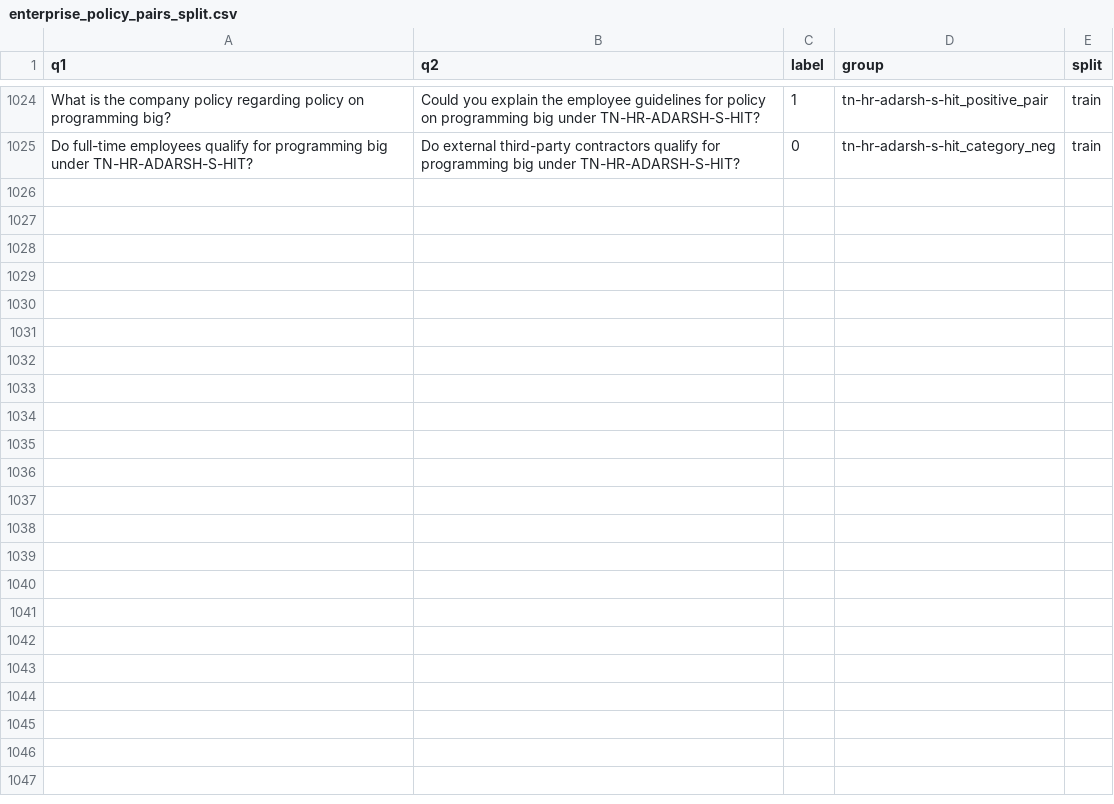
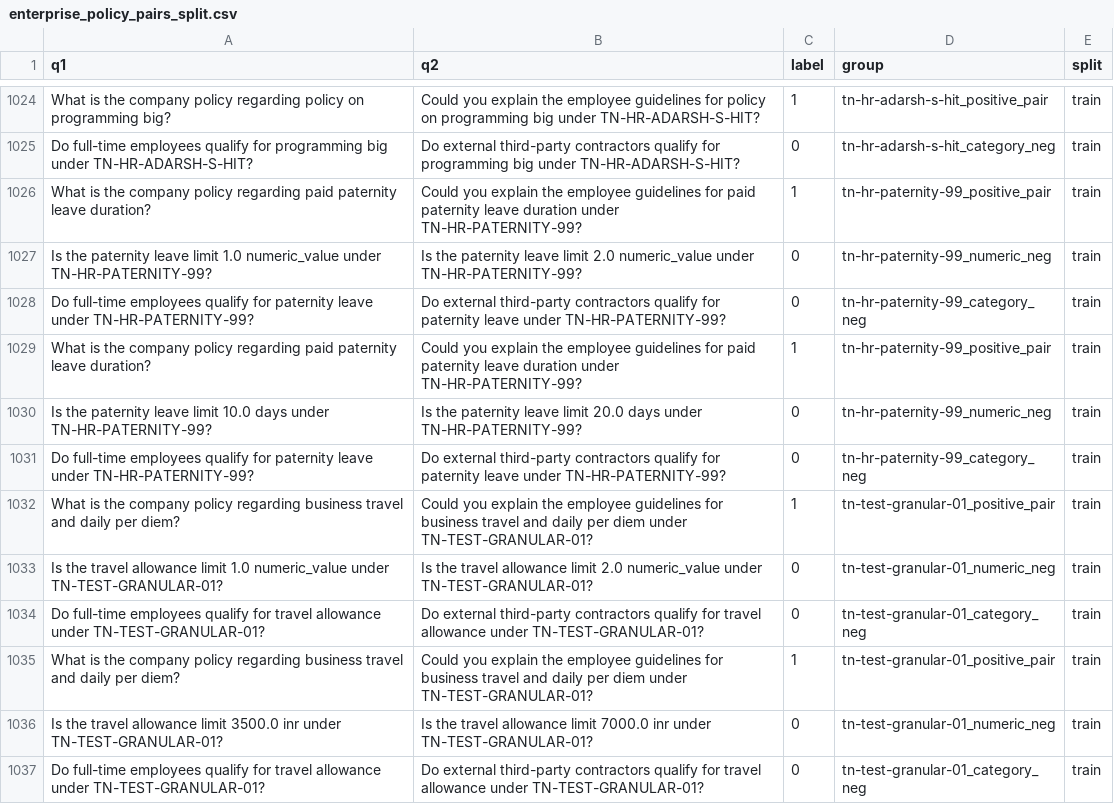
Before and after one commit to 123Devasri/CacheMind, a CSV file: backend/data/datasets/enterprise_policy_pairs_split.csv, drawn as a sheet; only a part is shown, gaps mark what is left out; the diff covers the shown part only; the diff names each change by its address in the sheet, - before the commit and + after, or states it on an @@ line.

Commit message:
V2 - Training updation

```diff
--- a/backend/data/datasets/enterprise_policy_pairs_split.csv
+++ b/backend/data/datasets/enterprise_policy_pairs_split.csv
+row 1026: What is the company policy regarding paid paternity leave duration? | Could you explain the employee guidelines for paid paternity leave duration under TN-HR-PATERNITY-99? | 1 | tn-hr-paternity-99_positive_pair | train
+row 1027: Is the paternity leave limit 1.0 numeric_value under TN-HR-PATERNITY-99? | Is the paternity leave limit 2.0 numeric_value under TN-HR-PATERNITY-99? | 0 | tn-hr-paternity-99_numeric_neg | train
+row 1028: Do full-time employees qualify for paternity leave under TN-HR-PATERNITY-99? | Do external third-party contractors qualify for paternity leave under TN-HR-PATERNITY-99? | 0 | tn-hr-paternity-99_category_neg | train
+row 1029: What is the company policy regarding paid paternity leave duration? | Could you explain the employee guidelines for paid paternity leave duration under TN-HR-PATERNITY-99? | 1 | tn-hr-paternity-99_positive_pair | train
+row 1030: Is the paternity leave limit 10.0 days under TN-HR-PATERNITY-99? | Is the paternity leave limit 20.0 days under TN-HR-PATERNITY-99? | 0 | tn-hr-paternity-99_numeric_neg | train
+row 1031: Do full-time employees qualify for paternity leave under TN-HR-PATERNITY-99? | Do external third-party contractors qualify for paternity leave under TN-HR-PATERNITY-99? | 0 | tn-hr-paternity-99_category_neg | train
+row 1032: What is the company policy regarding business travel and daily per diem? | Could you explain the employee guidelines for business travel and daily per diem under TN-TEST-GRANULAR-01? | 1 | tn-test-granular-01_positive_pair | train
+row 1033: Is the travel allowance limit 1.0 numeric_value under TN-TEST-GRANULAR-01? | Is the travel allowance limit 2.0 numeric_value under TN-TEST-GRANULAR-01? | 0 | tn-test-granular-01_numeric_neg | train
+row 1034: Do full-time employees qualify for travel allowance under TN-TEST-GRANULAR-01? | Do external third-party contractors qualify for travel allowance under TN-TEST-GRANULAR-01? | 0 | tn-test-granular-01_category_neg | train
+row 1035: What is the company policy regarding business travel and daily per diem? | Could you explain the employee guidelines for business travel and daily per diem under TN-TEST-GRANULAR-01? | 1 | tn-test-granular-01_positive_pair | train
+row 1036: Is the travel allowance limit 3500.0 inr under TN-TEST-GRANULAR-01? | Is the travel allowance limit 7000.0 inr under TN-TEST-GRANULAR-01? | 0 | tn-test-granular-01_numeric_neg | train
+row 1037: Do full-time employees qualify for travel allowance under TN-TEST-GRANULAR-01? | Do external third-party contractors qualify for travel allowance under TN-TEST-GRANULAR-01? | 0 | tn-test-granular-01_category_neg | train
```
Also changed, not shown: 12 added rows elsewhere in this file, 20 other files.
